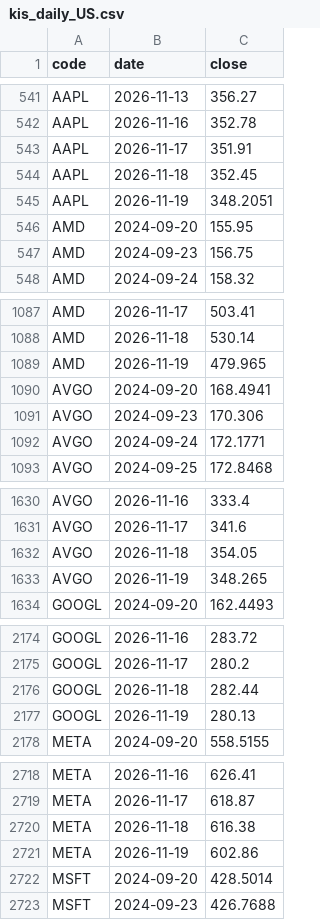
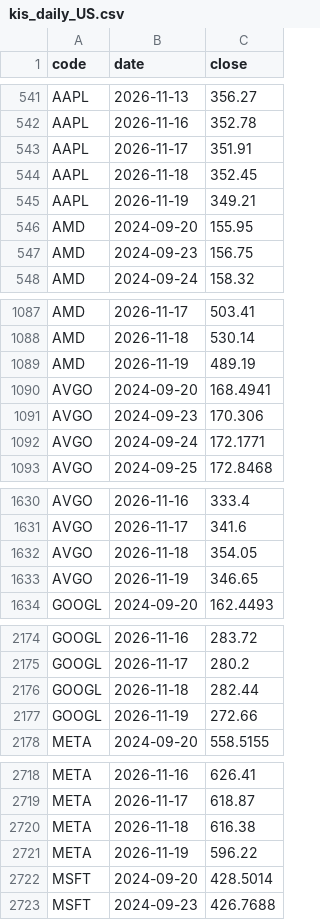
Before and after one commit to jongkwon82-source/jjeom1pro-prices, a CSV file: data/kis_daily_US.csv, drawn as a sheet; only a part is shown, gaps mark what is left out; the diff covers the shown part only.

```diff
--- a/data/kis_daily_US.csv
+++ b/data/kis_daily_US.csv
@@ -544,3 +544,3 @@ AAPL,2026-11-17,351.91
 AAPL,2026-11-18,352.45
-AAPL,2026-11-19,348.2051
+AAPL,2026-11-19,349.21
 AMD,2024-09-20,155.95
@@ -1088,3 +1088,3 @@ AMD,2026-11-17,503.41
 AMD,2026-11-18,530.14
-AMD,2026-11-19,479.965
+AMD,2026-11-19,489.19
 AVGO,2024-09-20,168.4941
@@ -1632,3 +1632,3 @@ AVGO,2026-11-17,341.6
 AVGO,2026-11-18,354.05
-AVGO,2026-11-19,348.265
+AVGO,2026-11-19,346.65
 GOOGL,2024-09-20,162.4493
@@ -2176,3 +2176,3 @@ GOOGL,2026-11-17,280.2
 GOOGL,2026-11-18,282.44
-GOOGL,2026-11-19,280.13
+GOOGL,2026-11-19,272.66
 META,2024-09-20,558.5155
@@ -2720,3 +2720,3 @@ META,2026-11-17,618.87
 META,2026-11-18,616.38
-META,2026-11-19,602.86
+META,2026-11-19,596.22
 MSFT,2024-09-20,428.5014
```
Also changed, not shown: 8 edited cells elsewhere in this file, data/kis_daily_KR.csv.
